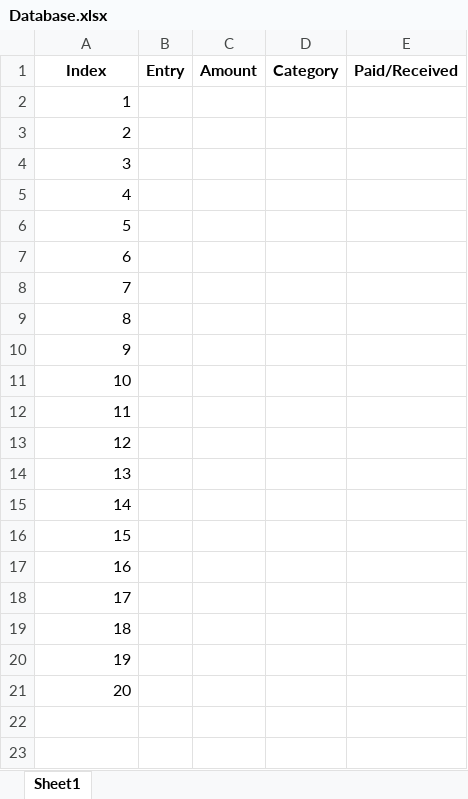
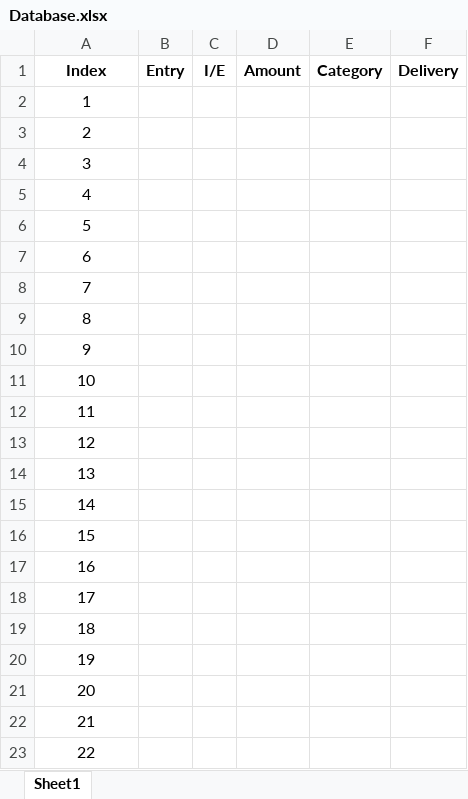
Before and after one commit to KKTypeCode/NSB-AlgoProg-Group-Work, an Excel workbook: Database.xlsx, sheet Sheet1, drawn as a sheet; values as stored, in another font and other column widths than the file's, no borders; removed rows and columns are numbered as before the commit, all else as after; the diff names each change by its address in the sheet, - before the commit and + after, or states it on an @@ line.

```diff
--- a/Database.xlsx (sheet Sheet1)
+++ b/Database.xlsx (sheet Sheet1)
+column C (I/E), empty
-column E (Paid/Received), empty
+column F (Delivery), empty
-A2:A21 alignment: right
+A2:A21 alignment: center
+row 22: 21
+row 23: 22
```
Also changed, not shown: 2 other files.
